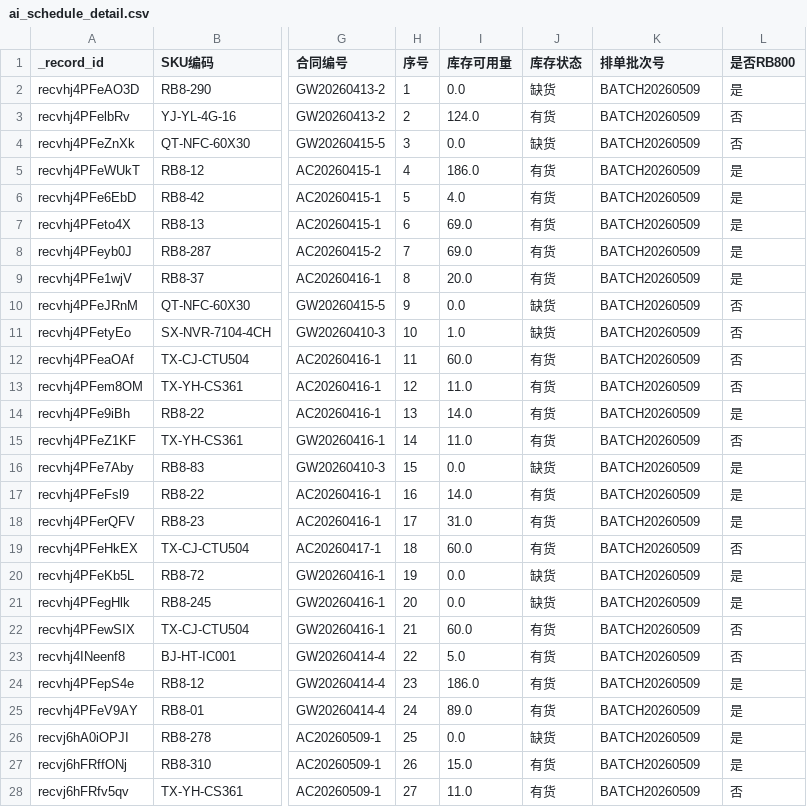
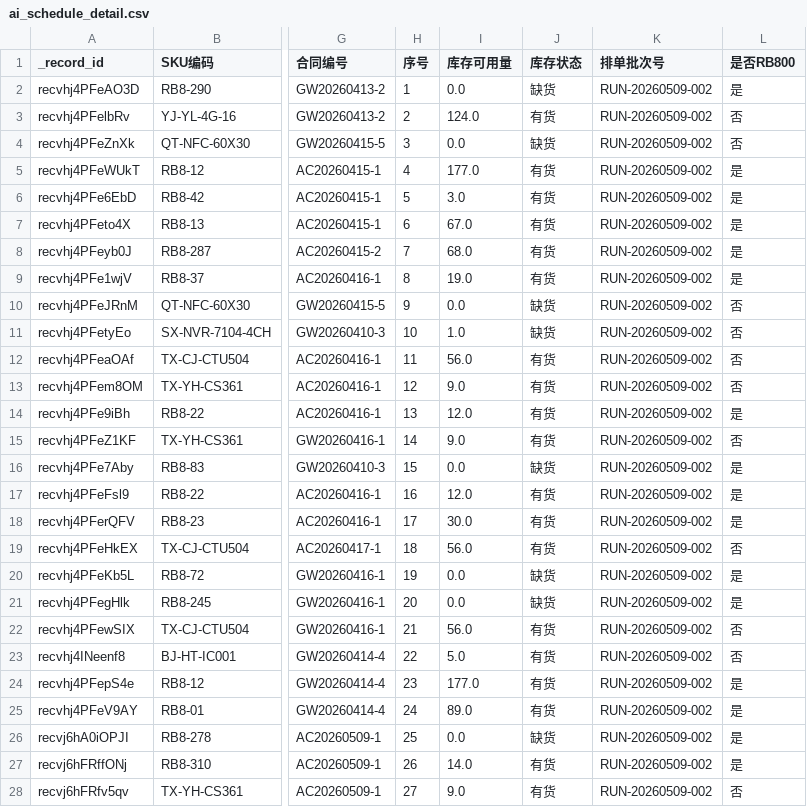
Before and after one commit to BraveNewWorldcn/AI_Scheduling_Project, a CSV file: cache/ai_schedule_detail.csv, drawn as a sheet; only a part is shown, gaps mark what is left out; the diff covers the shown part only; the diff names each change by its address in the sheet, - before the commit and + after, or states it on an @@ line.

```diff
--- a/cache/ai_schedule_detail.csv
+++ b/cache/ai_schedule_detail.csv
-K2:K28 (排单批次号): BATCH20260509
+K2:K28 (排单批次号): RUN-20260509-002
-I5 (库存可用量): 186.0
+I5 (库存可用量): 177.0
-I6 (库存可用量): 4.0
+I6 (库存可用量): 3.0
-I7 (库存可用量): 69.0
+I7 (库存可用量): 67.0
-I8 (库存可用量): 69.0
+I8 (库存可用量): 68.0
-I9 (库存可用量): 20.0
+I9 (库存可用量): 19.0
-I12 (库存可用量): 60.0
+I12 (库存可用量): 56.0
-I13 (库存可用量): 11.0
+I13 (库存可用量): 9.0
-I14 (库存可用量): 14.0
+I14 (库存可用量): 12.0
-I15 (库存可用量): 11.0
+I15 (库存可用量): 9.0
-I17 (库存可用量): 14.0
+I17 (库存可用量): 12.0
-I18 (库存可用量): 31.0
+I18 (库存可用量): 30.0
-I19 (库存可用量): 60.0
+I19 (库存可用量): 56.0
-I22 (库存可用量): 60.0
+I22 (库存可用量): 56.0
-I24 (库存可用量): 186.0
+I24 (库存可用量): 177.0
-I27 (库存可用量): 15.0
+I27 (库存可用量): 14.0
-I28 (库存可用量): 11.0
+I28 (库存可用量): 9.0
```
Also changed, not shown: 2 added rows and 32 edited cells elsewhere in this file, cache/ai_schedule_summary.csv, 3 other files.
